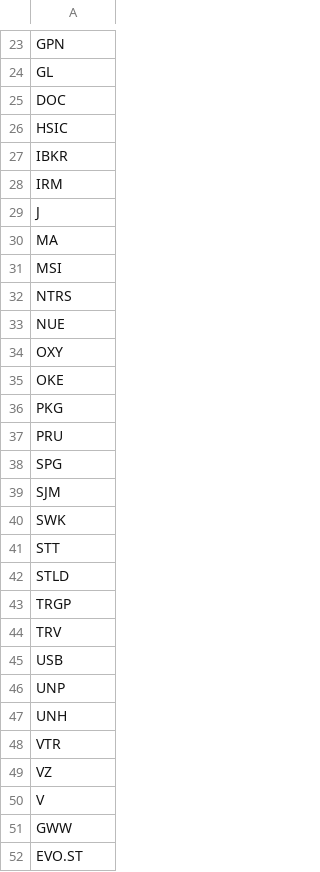
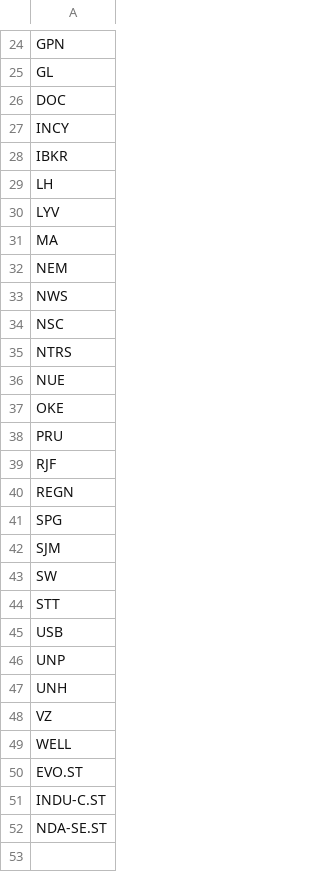
Before and after one commit to vriken/market-flows, a CSV file: rsi-turbo/data/candidates.csv, drawn as a sheet; only a part is shown, gaps mark what is left out; the diff covers the shown part only.

```diff
--- a/rsi-turbo/data/candidates.csv
+++ b/rsi-turbo/data/candidates.csv
@@ -25,21 +26,20 @@ GL
 DOC
-HSIC
+INCY
 IBKR
-IRM
-J
+LH
+LYV
 MA
-MSI
+NEM
+NWS
+NSC
 NTRS
 NUE
-OXY
 OKE
-PKG
 PRU
+RJF
+REGN
 SPG
 SJM
-SWK
+SW
 STT
-STLD
-TRGP
-TRV
 USB
@@ -47,6 +47,6 @@ UNP
 UNH
-VTR
 VZ
-V
-GWW
+WELL
 EVO.ST
+INDU-C.ST
+NDA-SE.ST
```
Also changed, not shown: 5 added rows, 4 removed rows and 2 edited cells elsewhere in this file, rsi-turbo/data/signals.csv, 2 other files.
